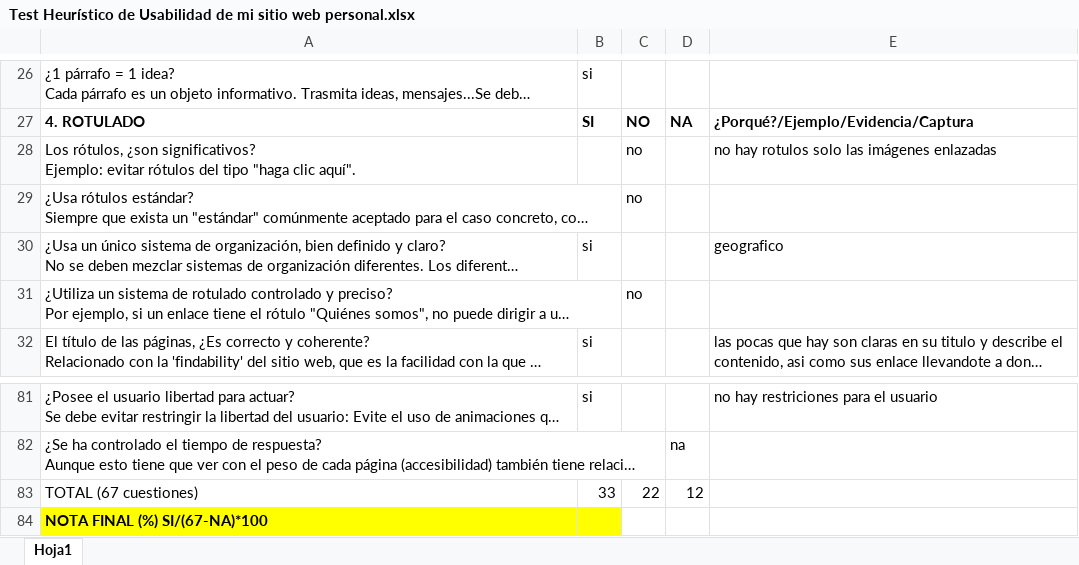
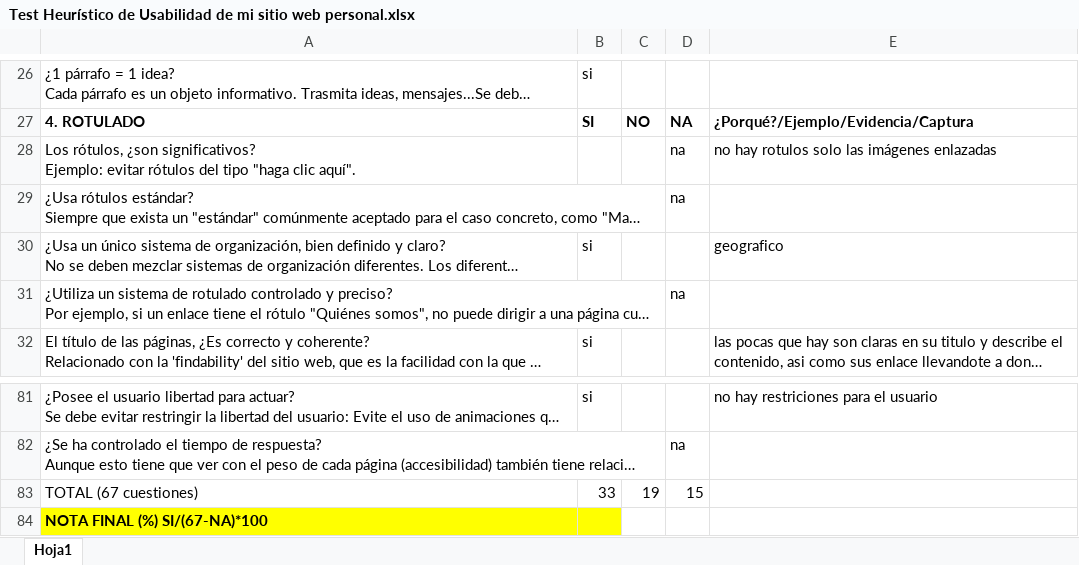
Before and after one commit to danielqm1295/proyectos, an Excel workbook: interfaces/tema 5/Test Heurístico de Usabilidad de mi sitio web personal.xlsx, sheet Hoja1, drawn as a sheet; only a part is shown, gaps mark what is left out; long unchanged cells end in …; values as stored, in another font and other column widths than the file's, no borders; table styles not drawn; the diff names each change by its address in the sheet, - before the commit and + after, or states it on an @@ line.

Commit message:
usabilidad y accesibilidad

```diff
--- a/interfaces/tema 5/Test Heurístico de Usabilidad de mi sitio web personal.xlsx (sheet Hoja1)
+++ b/interfaces/tema 5/Test Heurístico de Usabilidad de mi sitio web personal.xlsx (sheet Hoja1)
-C28:C29: no
+C28:C29: (empty)
-D28:D29: (empty)
+D28:D29: na
-C31: no
+C31: (empty)
-D31: (empty)
+D31: na
-C83: 22
+C83: 19
-D83: 12
+D83: 15
```
Also changed, not shown: 1 other file.
